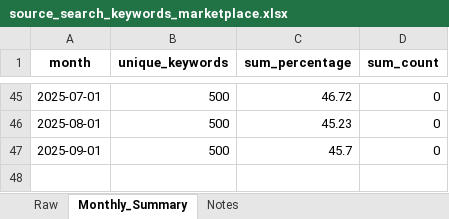
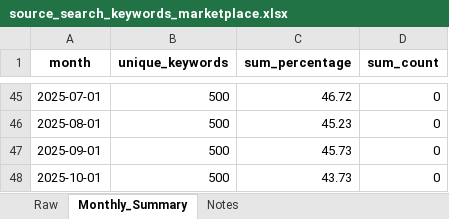
Before and after one commit to rustem-shiriiazdanov/atlassian-marketplace-keywords, an Excel workbook: data/source_search_keywords_marketplace.xlsx, sheet Monthly_Summary, drawn as a sheet; only a part is shown, gaps mark what is left out; values as stored, in another font and other column widths than the file's, no borders; the diff names each change by its address in the sheet, - before the commit and + after, or states it on an @@ line.

```diff
--- a/data/source_search_keywords_marketplace.xlsx (sheet Monthly_Summary)
+++ b/data/source_search_keywords_marketplace.xlsx (sheet Monthly_Summary)
-C47 (sum_percentage): 45.7
+C47 (sum_percentage): 45.73
+row 48: 2025-10-01 | 500 | 43.73 | 0
```
Also changed, not shown: sheet Raw, sheet Notes, data/zero_result_keywords_marketplace.xlsx.
